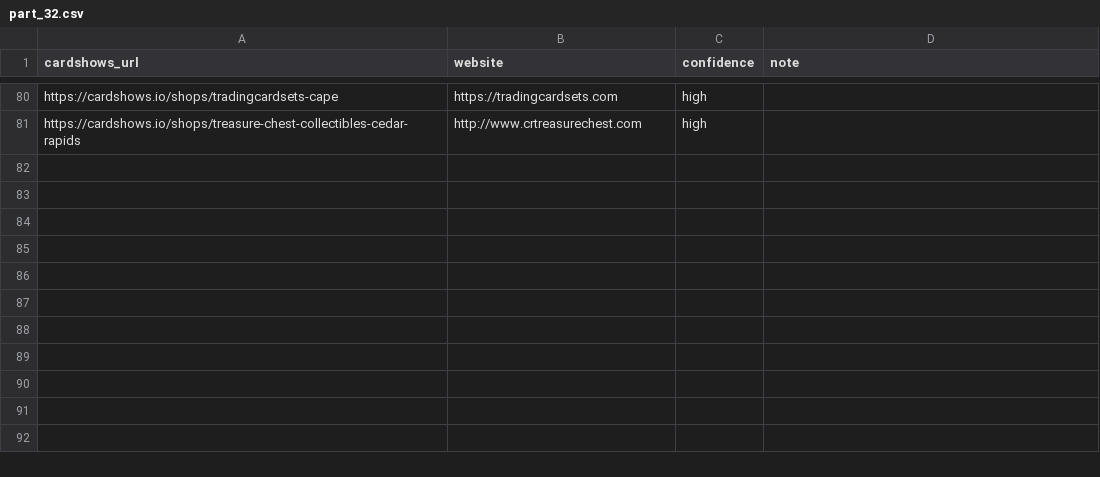
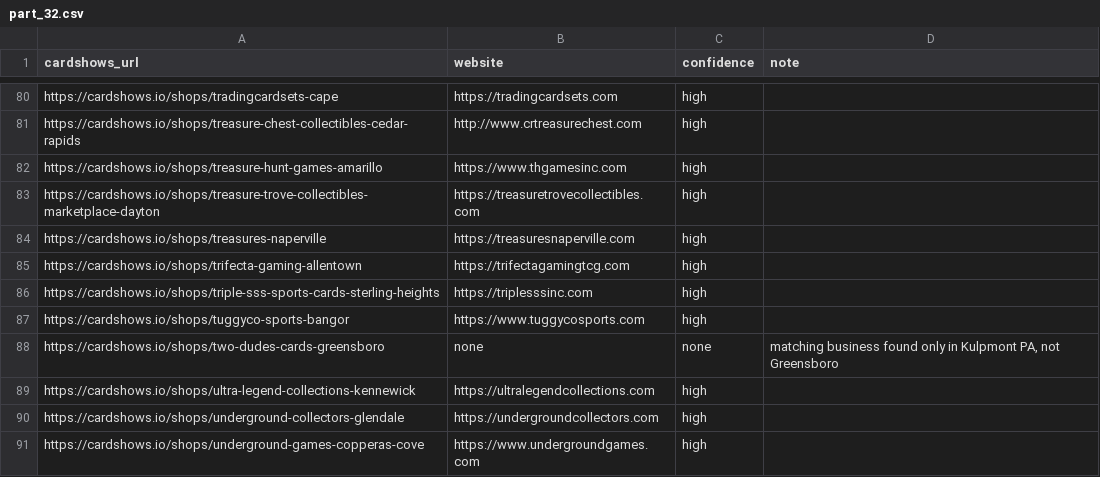
Before and after one commit to rseay-bot/test, a CSV file: results/parts/part_32.csv, drawn as a sheet; only a part is shown, gaps mark what is left out; the diff names each change by its address in the sheet, - before the commit and + after, or states it on an @@ line.

```diff
--- a/results/parts/part_32.csv
+++ b/results/parts/part_32.csv
+row 82: https://cardshows.io/shops/treasure-hunt-games-amarillo | https://www.thgamesinc.com | high
+row 83: https://cardshows.io/shops/treasure-trove-collectibles-marketplace-dayton | https://treasuretrovecollectibles.com | high
+row 84: https://cardshows.io/shops/treasures-naperville | https://treasuresnaperville.com | high
+row 85: https://cardshows.io/shops/trifecta-gaming-allentown | https://trifectagamingtcg.com | high
+row 86: https://cardshows.io/shops/triple-sss-sports-cards-sterling-heights | https://triplesssinc.com | high
+row 87: https://cardshows.io/shops/tuggyco-sports-bangor | https://www.tuggycosports.com | high
+row 88: https://cardshows.io/shops/two-dudes-cards-greensboro | none | none | matching business found only in Kulpmont PA, not Greensboro
+row 89: https://cardshows.io/shops/ultra-legend-collections-kennewick | https://ultralegendcollections.com | high
+row 90: https://cardshows.io/shops/underground-collectors-glendale | https://undergroundcollectors.com | high
+row 91: https://cardshows.io/shops/underground-games-copperas-cove | https://www.undergroundgames.com | high
```
Also changed, not shown: results/parts/part_23.csv, results/parts/part_29.csv.
